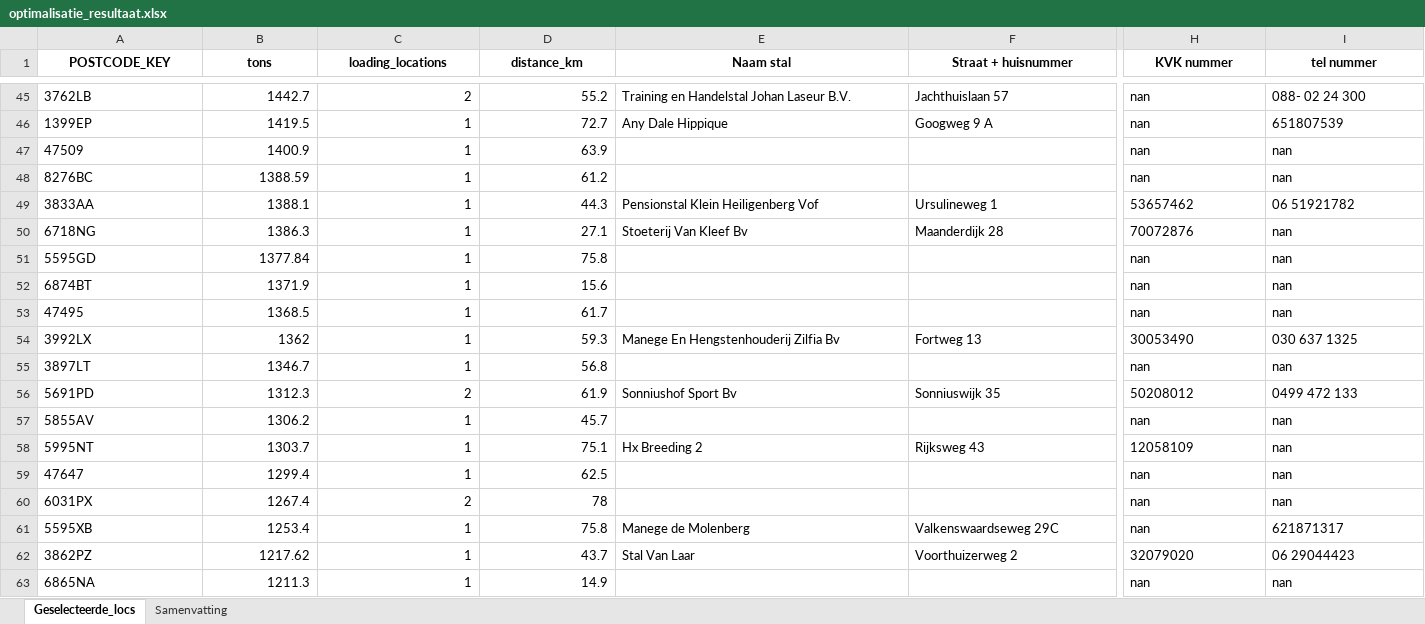
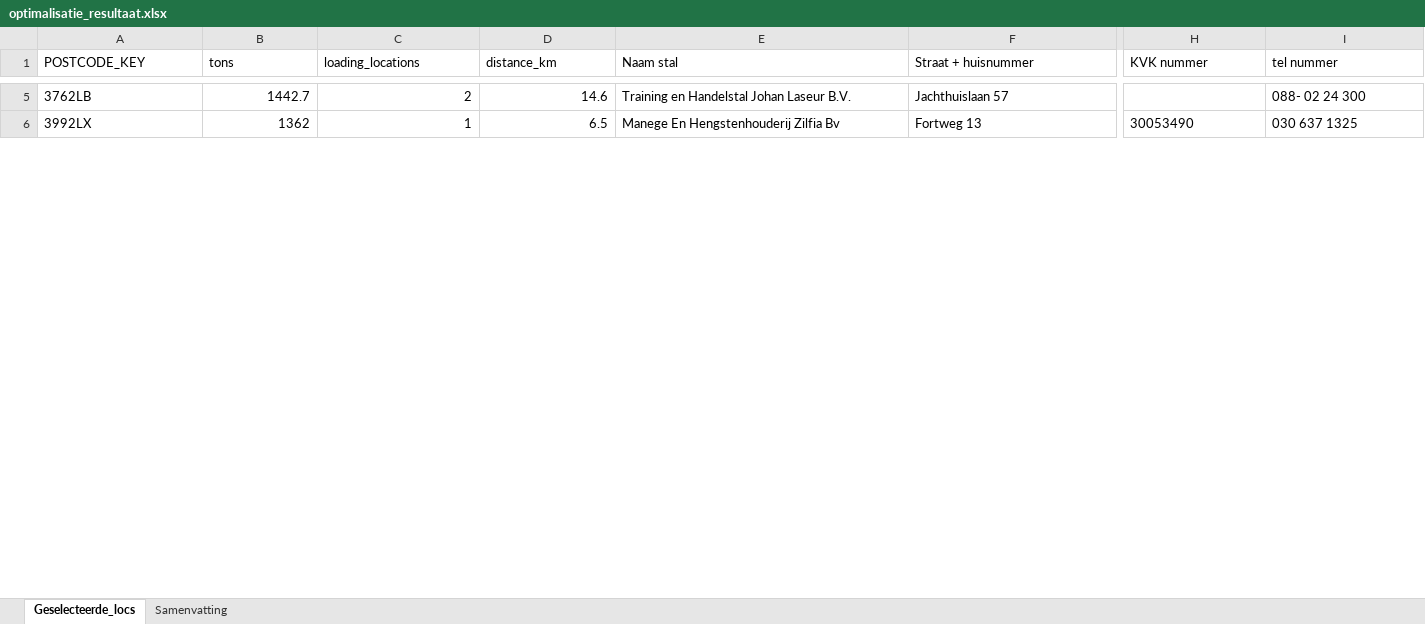
Before and after one commit to louiseworsdorfer1/codespaces-jupyter, an Excel workbook: outputs/optimalisatie_resultaat.xlsx, sheet Geselecteerde_locs, drawn as a sheet; only a part is shown, gaps mark what is left out; values as stored, in another font and other column widths than the file's, no borders; removed rows and columns are numbered as before the commit, all else as after; rows hold the shown columns only; the diff covers the shown part only; the diff names each change by its address in the sheet, - before the commit and + after, or states it on an @@ line.

```diff
--- a/outputs/optimalisatie_resultaat.xlsx (sheet Geselecteerde_locs)
+++ b/outputs/optimalisatie_resultaat.xlsx (sheet Geselecteerde_locs)
@@ A1:I1 bold: on → off, alignment: center → left @@
-D5 (distance_km): 55.2
+D5 (distance_km): 14.6
-H5 (KVK nummer): nan
+H5 (KVK nummer): (empty)
-row 46: 1399EP | 1419.5 | 1 | 72.7 | Any Dale Hippique | Googweg 9 A | nan | 651807539
-row 47: 47509 | 1400.9 | 1 | 63.9 |  |  | nan | nan
-row 48: 8276BC | 1388.59 | 1 | 61.2 |  |  | nan | nan
-row 49: 3833AA | 1388.1 | 1 | 44.3 | Pensionstal Klein Heiligenberg Vof | Ursulineweg 1 | 53657462 | 06 51921782
-row 50: 6718NG | 1386.3 | 1 | 27.1 | Stoeterij Van Kleef Bv | Maanderdijk 28 | 70072876 | nan
-row 51: 5595GD | 1377.84 | 1 | 75.8 |  |  | nan | nan
-row 52: 6874BT | 1371.9 | 1 | 15.6 |  |  | nan | nan
-row 53: 47495 | 1368.5 | 1 | 61.7 |  |  | nan | nan
-D6 (distance_km): 59.3
+D6 (distance_km): 6.5
-row 55: 3897LT | 1346.7 | 1 | 56.8 |  |  | nan | nan
-row 56: 5691PD | 1312.3 | 2 | 61.9 | Sonniushof Sport Bv | Sonniuswijk 35 | 50208012 | 0499 472 133
-row 57: 5855AV | 1306.2 | 1 | 45.7 |  |  | nan | nan
-row 58: 5995NT | 1303.7 | 1 | 75.1 | Hx Breeding 2 | Rijksweg 43 | 12058109 | nan
-row 59: 47647 | 1299.4 | 1 | 62.5 |  |  | nan | nan
-row 60: 6031PX | 1267.4 | 2 | 78 |  |  | nan | nan
-row 61: 5595XB | 1253.4 | 1 | 75.8 | Manege de Molenberg | Valkenswaardseweg 29C | nan | 621871317
-row 62: 3862PZ | 1217.62 | 1 | 43.7 | Stal Van Laar | Voorthuizerweg 2 | 32079020 | 06 29044423
-row 63: 6865NA | 1211.3 | 1 | 14.9 |  |  | nan | nan
```
Also changed, not shown: 5 added rows, 52 removed rows, 14 edited cells and cell formats elsewhere in this sheet, sheet Samenvatting, 1 other file.
